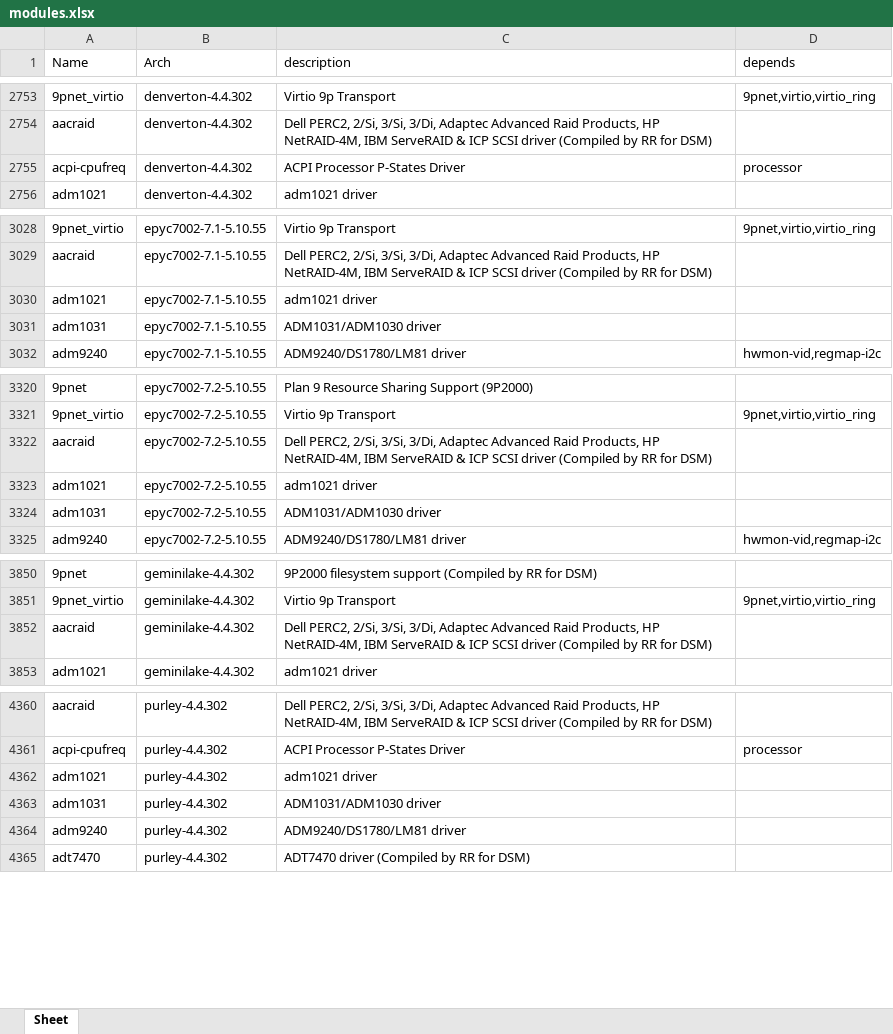
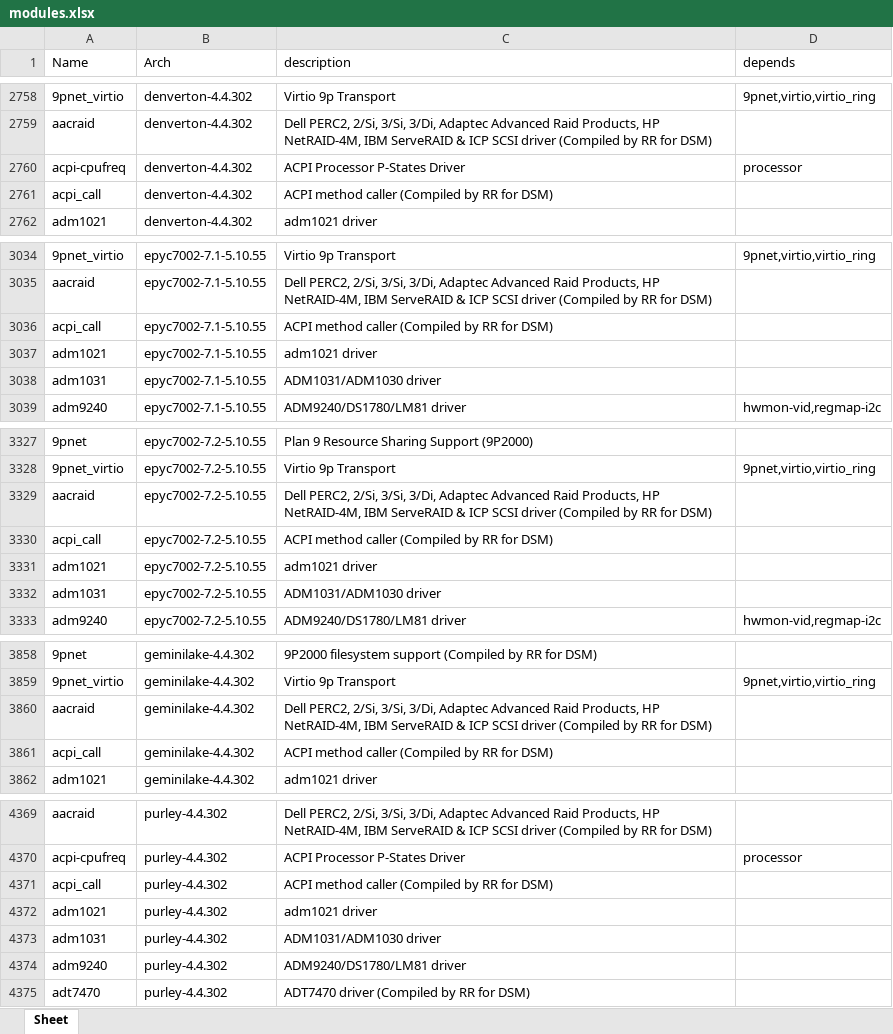
Before and after one commit to RROrg/rr, an Excel workbook: docs/modules.xlsx, sheet Sheet, drawn as a sheet; only a part is shown, gaps mark what is left out; values as stored, in another font and other column widths than the file's, no borders; the diff covers the shown part only; the diff names each change by its address in the sheet, - before the commit and + after, or states it on an @@ line.

```diff
--- a/docs/modules.xlsx (sheet Sheet)
+++ b/docs/modules.xlsx (sheet Sheet)
+row 2761: acpi_call | denverton-4.4.302 | ACPI method caller (Compiled by RR for DSM)
+row 3036: acpi_call | epyc7002-7.1-5.10.55 | ACPI method caller (Compiled by RR for DSM)
+row 3330: acpi_call | epyc7002-7.2-5.10.55 | ACPI method caller (Compiled by RR for DSM)
+row 3861: acpi_call | geminilake-4.4.302 | ACPI method caller (Compiled by RR for DSM)
+row 4371: acpi_call | purley-4.4.302 | ACPI method caller (Compiled by RR for DSM)
```
Also changed, not shown: 7 added rows elsewhere in this sheet, docs/addons.xlsx, docs/models.xlsx, 1 other file.
